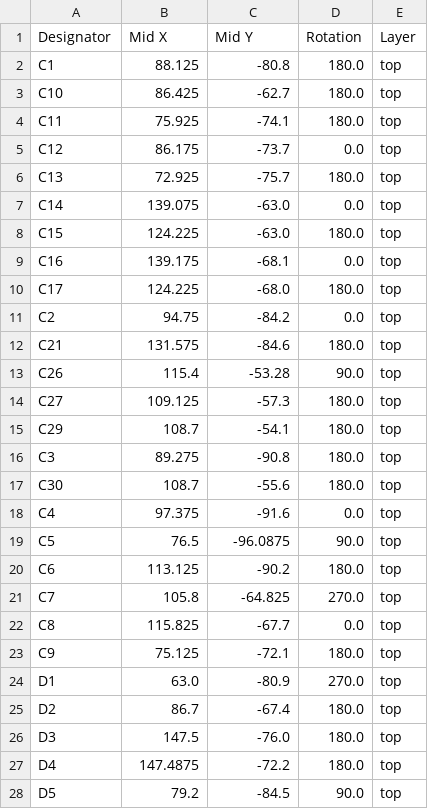
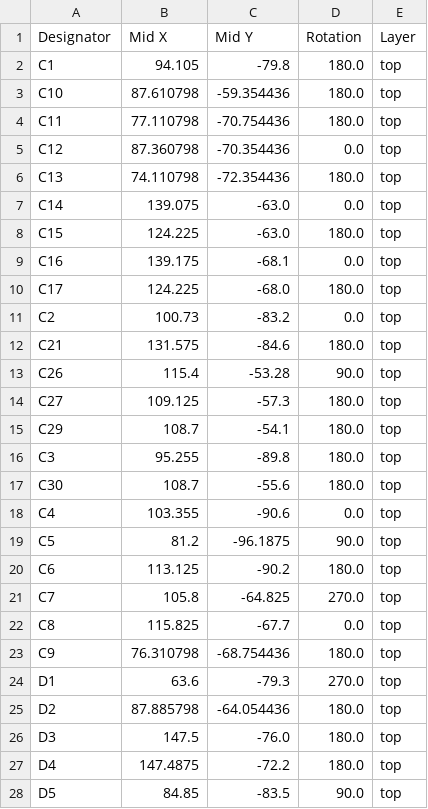
Before and after one commit to xy-kasumi/Spark-pulser, a CSV file: pcb/pulser-hv/production/positions.csv, drawn as a sheet; only a part is shown; the diff covers the shown part only.

```diff
--- a/pcb/pulser-hv/production/positions.csv
+++ b/pcb/pulser-hv/production/positions.csv
@@ -1,7 +1,7 @@
 Designator,Mid X,Mid Y,Rotation,Layer
-C1,88.125,-80.8,180.0,top
-C10,86.425,-62.7,180.0,top
-C11,75.925,-74.1,180.0,top
-C12,86.175,-73.7,0.0,top
-C13,72.925,-75.7,180.0,top
+C1,94.105,-79.8,180.0,top
+C10,87.610798,-59.354436,180.0,top
+C11,77.110798,-70.754436,180.0,top
+C12,87.360798,-70.354436,0.0,top
+C13,74.110798,-72.354436,180.0,top
 C14,139.075,-63.0,0.0,top
@@ -10,3 +10,3 @@ C16,139.175,-68.1,0.0,top
 C17,124.225,-68.0,180.0,top
-C2,94.75,-84.2,0.0,top
+C2,100.73,-83.2,0.0,top
 C21,131.575,-84.6,180.0,top
@@ -15,6 +15,6 @@ C27,109.125,-57.3,180.0,top
 C29,108.7,-54.1,180.0,top
-C3,89.275,-90.8,180.0,top
+C3,95.255,-89.8,180.0,top
 C30,108.7,-55.6,180.0,top
-C4,97.375,-91.6,0.0,top
-C5,76.5,-96.0875,90.0,top
+C4,103.355,-90.6,0.0,top
+C5,81.2,-96.1875,90.0,top
 C6,113.125,-90.2,180.0,top
@@ -22,7 +22,7 @@ C7,105.8,-64.825,270.0,top
 C8,115.825,-67.7,0.0,top
-C9,75.125,-72.1,180.0,top
-D1,63.0,-80.9,270.0,top
-D2,86.7,-67.4,180.0,top
+C9,76.310798,-68.754436,180.0,top
+D1,63.6,-79.3,270.0,top
+D2,87.885798,-64.054436,180.0,top
 D3,147.5,-76.0,180.0,top
 D4,147.4875,-72.2,180.0,top
-D5,79.2,-84.5,90.0,top
+D5,84.85,-83.5,90.0,top
```
Also changed, not shown: 27 edited cells elsewhere in this file, pcb/pulser-hv/production/bom.csv, 7 other files.
